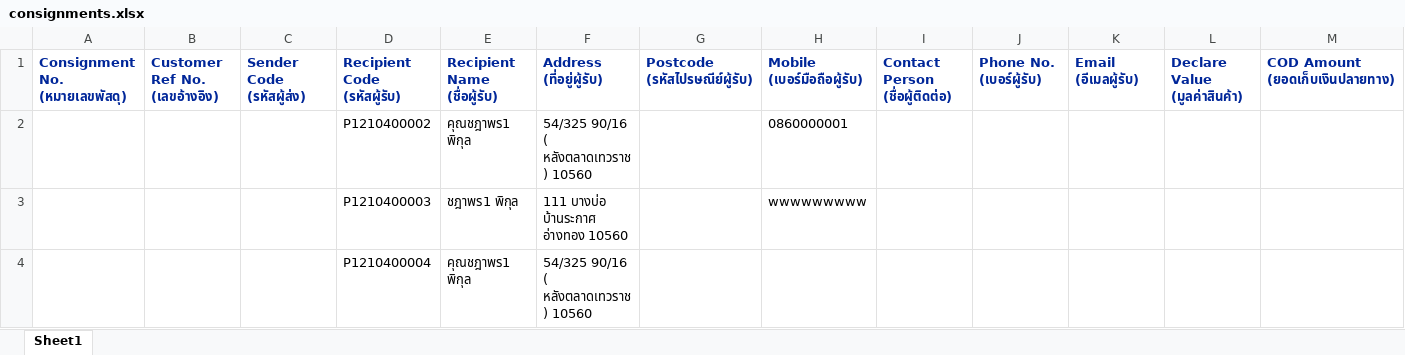
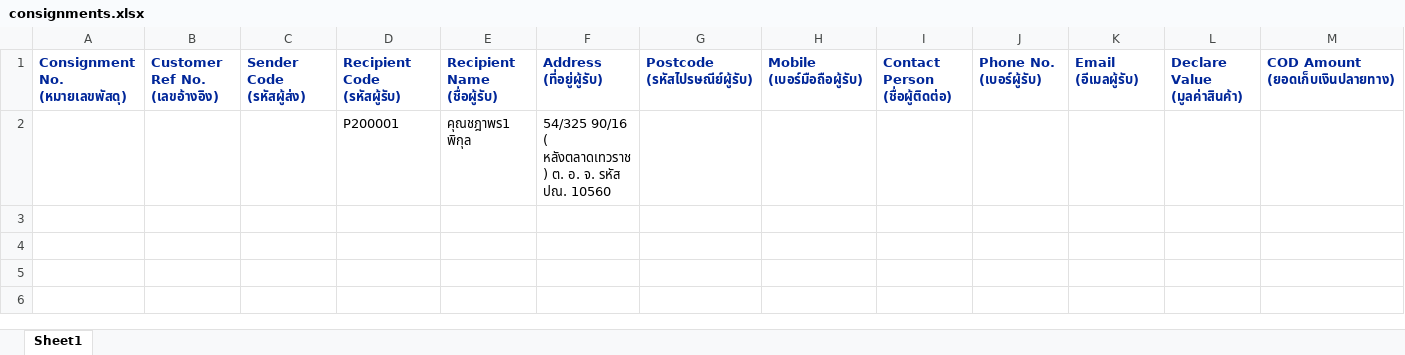
Before and after one commit to kobdagon17am/aiyara, an Excel workbook: local/public/excel_files/consignments.xlsx, sheet Sheet1, drawn as a sheet; only a part is shown; values as stored, in another font and other column widths than the file's, no borders; removed rows and columns are numbered as before the commit, all else as after; rows hold the shown columns only; the diff names each change by its address in the sheet, - before the commit and + after, or states it on an @@ line.

```diff
--- a/local/public/excel_files/consignments.xlsx (sheet Sheet1)
+++ b/local/public/excel_files/consignments.xlsx (sheet Sheet1)
-row 2:  |  |  | P1210400002 | คุณชฎาพร1 พิกุล | 54/325 90/16 ( หลังตลาดเทวราช ) 10560 |  | 0860000001
-row 3:  |  |  | P1210400003 | ชฎาพร1 พิกุล | 111 บางบ่อ บ้านระกาศ อ่างทอง 10560 |  | wwwwwwwww
-D2: P1210400004
+D2: P200001
-F2: …หลังตลาดเทวราช ) 10560
+F2: …หลังตลาดเทวราช ) ต. อ. จ. รหัส ปณ. 10560
```
Also changed, not shown: local/public/uploads/consignments (12).xlsx, local/public/uploads/consignments (14).xlsx, 57 other files.
